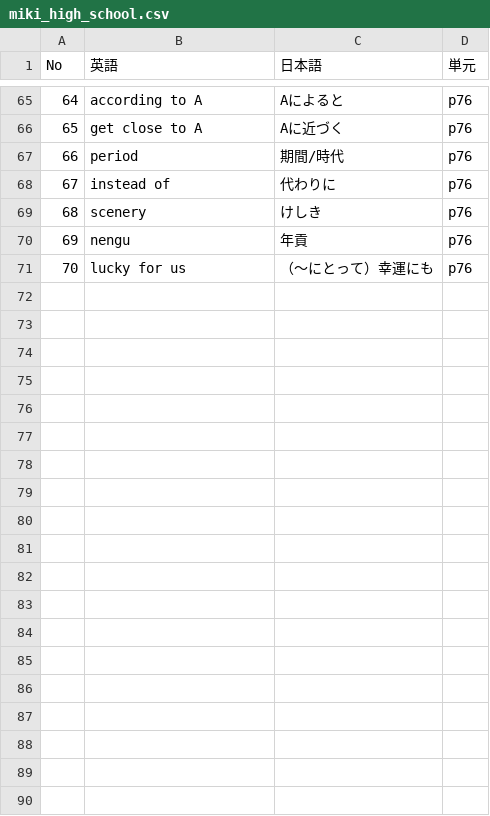
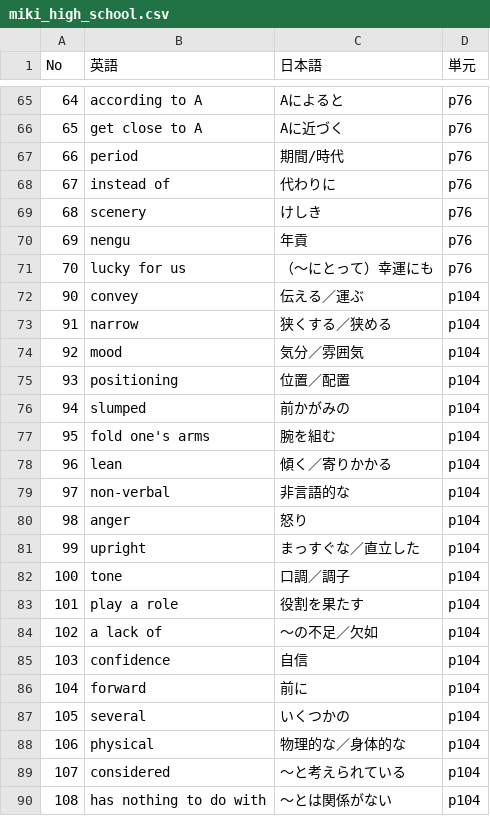
Before and after one commit to kohiramotonetz-create/student-app, a CSV file: public/miki_high_school.csv, drawn as a sheet; only a part is shown, gaps mark what is left out.

Commit message:
Add p104 vocabulary to Miki High School

```diff
--- a/public/miki_high_school.csv
+++ b/public/miki_high_school.csv
@@ -71 +71,20 @@ No,英語,日本語,単元
 70,lucky for us,（～にとって）幸運にも,p76
+90,convey,伝える／運ぶ,p104
+91,narrow,狭くする／狭める,p104
+92,mood,気分／雰囲気,p104
+93,positioning,位置／配置,p104
+94,slumped,前かがみの,p104
+95,fold one's arms,腕を組む,p104
+96,lean,傾く／寄りかかる,p104
+97,non-verbal,非言語的な,p104
+98,anger,怒り,p104
+99,upright,まっすぐな／直立した,p104
+100,tone,口調／調子,p104
+101,play a role,役割を果たす,p104
+102,a lack of,～の不足／欠如,p104
+103,confidence,自信,p104
+104,forward,前に,p104
+105,several,いくつかの,p104
+106,physical,物理的な／身体的な,p104
+107,considered,～と考えられている,p104
+108,has nothing to do with,～とは関係がない,p104
```
